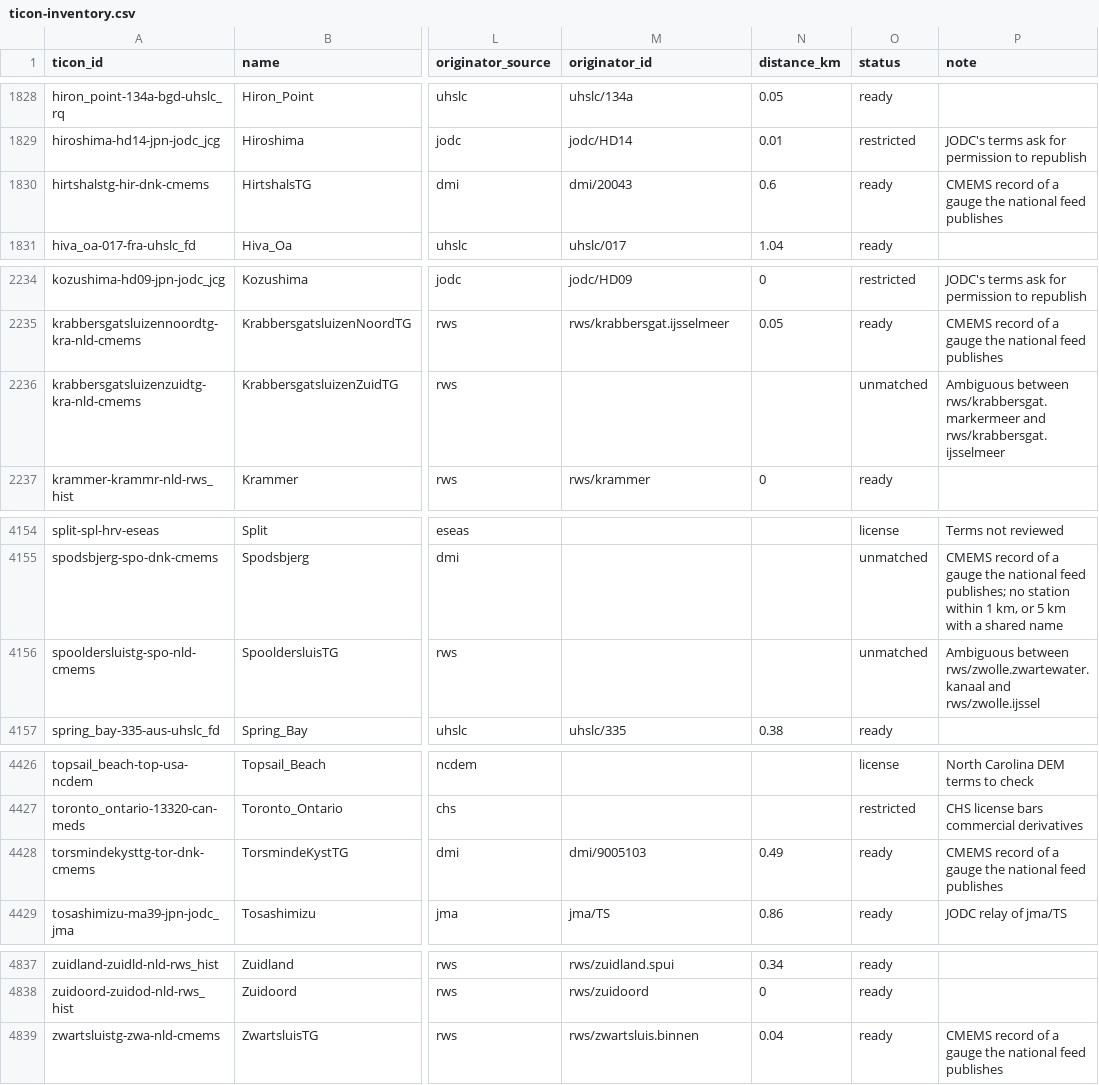
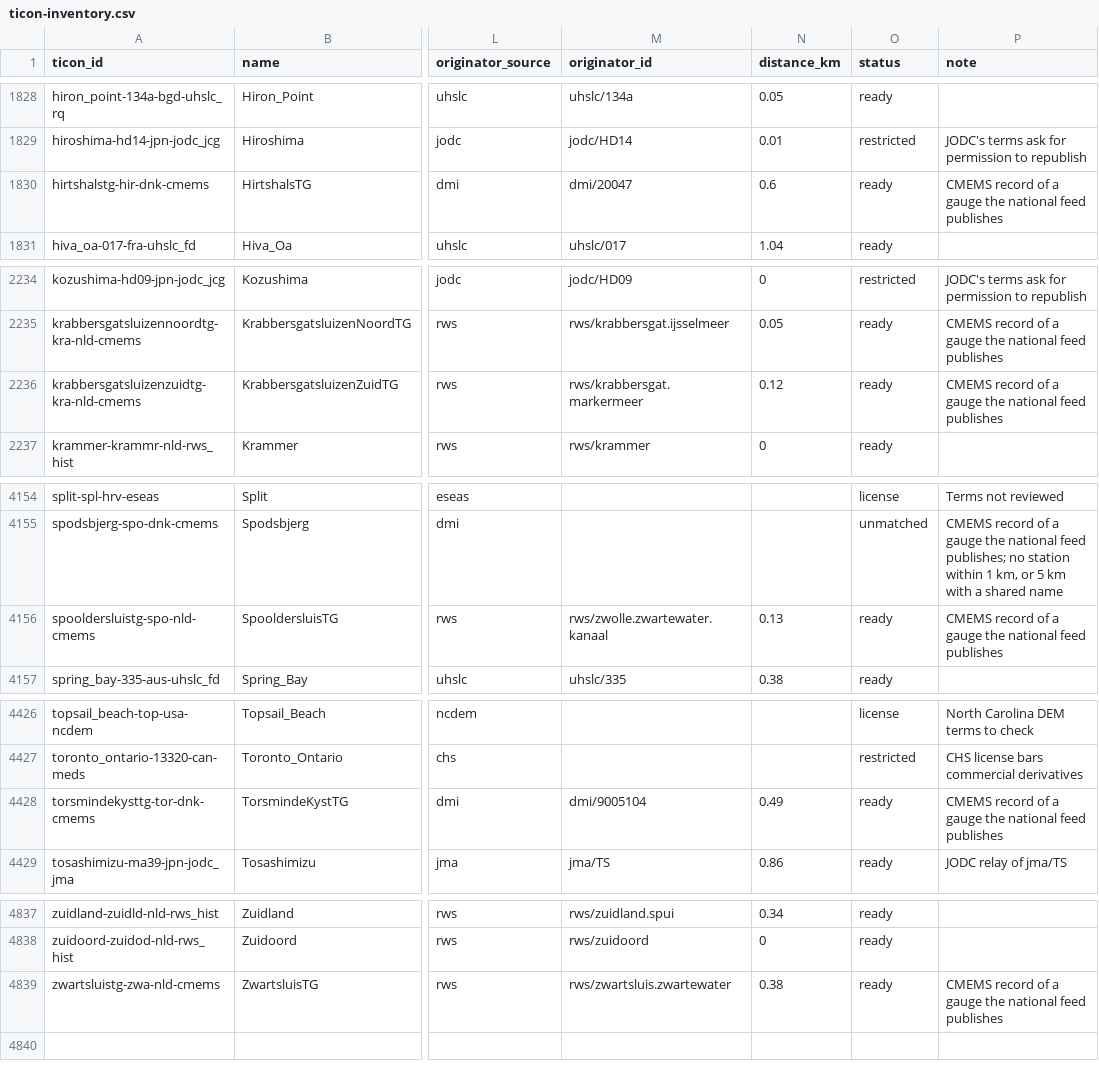
Before and after one commit to openwatersio/stillwell, a CSV file: docs/ticon-inventory.csv, drawn as a sheet; only a part is shown, gaps mark what is left out; the diff covers the shown part only; the diff names each change by its address in the sheet, - before the commit and + after, or states it on an @@ line.

```diff
--- a/docs/ticon-inventory.csv
+++ b/docs/ticon-inventory.csv
-M1830 (originator_id): dmi/20043
+M1830 (originator_id): dmi/20047
-M2236 (originator_id): (empty)
+M2236 (originator_id): rws/krabbersgat.markermeer
-N2236 (distance_km): (empty)
+N2236 (distance_km): 0.12
-O2236 (status): unmatched
+O2236 (status): ready
-P2236 (note): Ambiguous between rws/krabbersgat.markermeer and rws/krabbersgat.ijsselmeer
+P2236 (note): CMEMS record of a gauge the national feed publishes
-M4156 (originator_id): (empty)
+M4156 (originator_id): rws/zwolle.zwartewater.kanaal
-N4156 (distance_km): (empty)
+N4156 (distance_km): 0.13
-O4156 (status): unmatched
+O4156 (status): ready
-P4156 (note): Ambiguous between rws/zwolle.zwartewater.kanaal and rws/zwolle.ijssel
+P4156 (note): CMEMS record of a gauge the national feed publishes
-M4428 (originator_id): dmi/9005103
+M4428 (originator_id): dmi/9005104
-M4839 (originator_id): rws/zwartsluis.binnen
+M4839 (originator_id): rws/zwartsluis.zwartewater
-N4839 (distance_km): 0.04
+N4839 (distance_km): 0.38
```
Also changed, not shown: 25 edited cells elsewhere in this file, src/sources/gesla/coverage.csv, 2 other files.
